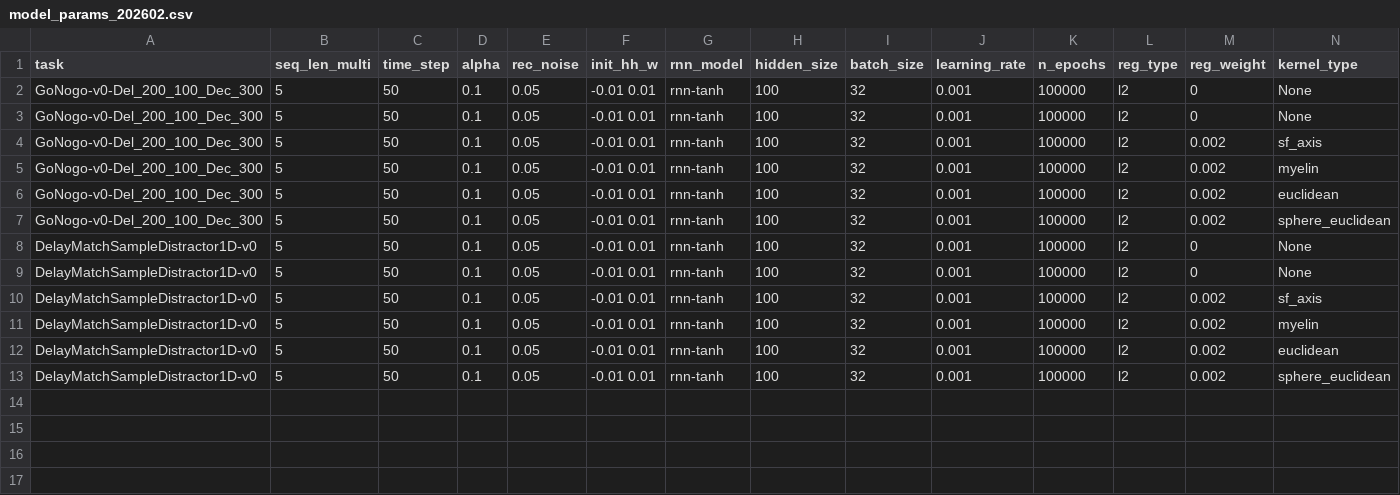
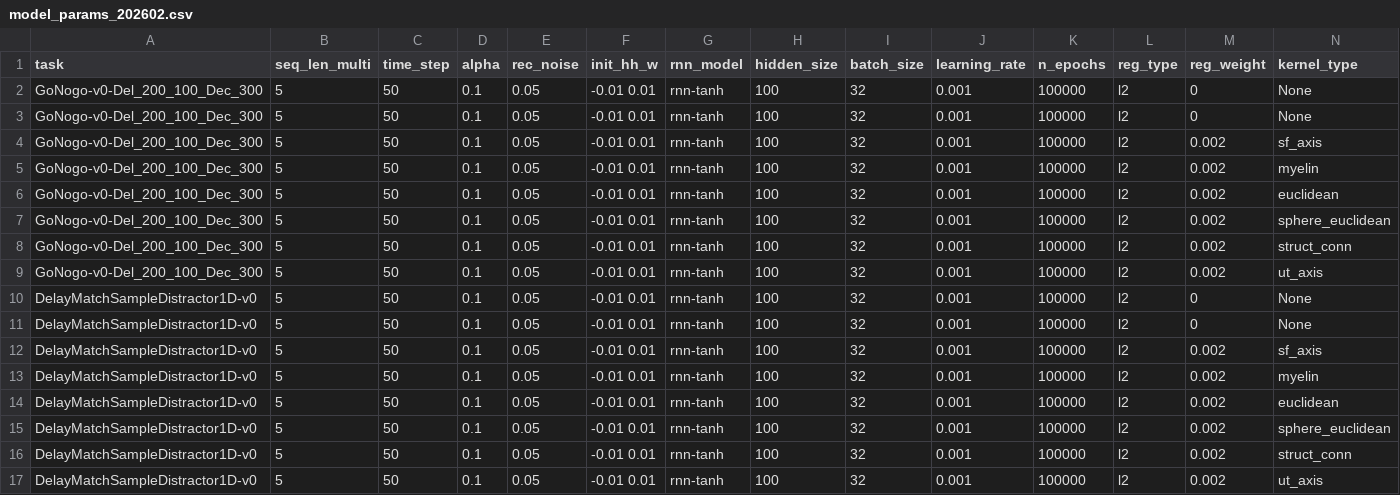
Before and after one commit to LindenParkesLab/neuro_rnn, a CSV file: data/model_params_202602.csv, drawn as a sheet; only a part is shown; rows hold the shown columns only; the diff names each change by its address in the sheet, - before the commit and + after, or states it on an @@ line.

Commit message:
Added more models to analysis

```diff
--- a/data/model_params_202602.csv
+++ b/data/model_params_202602.csv
+row 8: GoNogo-v0-Del_200_100_Dec_300 | 5 | 50 | 0.1 | 0.05 | -0.01 0.01 | rnn-tanh | 100 | 32 | 0.001 | 100000 | l2 | 0.002 | struct_conn
+row 9: GoNogo-v0-Del_200_100_Dec_300 | 5 | 50 | 0.1 | 0.05 | -0.01 0.01 | rnn-tanh | 100 | 32 | 0.001 | 100000 | l2 | 0.002 | ut_axis
+row 16: DelayMatchSampleDistractor1D-v0 | 5 | 50 | 0.1 | 0.05 | -0.01 0.01 | rnn-tanh | 100 | 32 | 0.001 | 100000 | l2 | 0.002 | struct_conn
+row 17: DelayMatchSampleDistractor1D-v0 | 5 | 50 | 0.1 | 0.05 | -0.01 0.01 | rnn-tanh | 100 | 32 | 0.001 | 100000 | l2 | 0.002 | ut_axis
```
